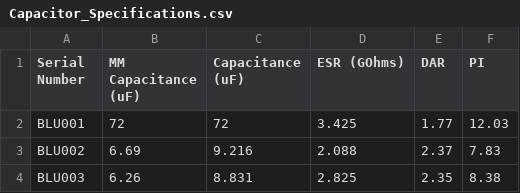
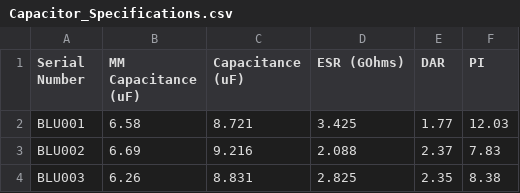
Before and after one commit to nickschw2/HVTestingApp, a CSV file: Capacitor_Specifications.csv, drawn as a sheet; only a part is shown.

```diff
--- a/Capacitor_Specifications.csv
+++ b/Capacitor_Specifications.csv
@@ -1,3 +1,3 @@
 Serial Number,MM Capacitance (uF),Capacitance (uF) ,ESR (GOhms),DAR,PI
-BLU001,72,72,3.425,1.77,12.03
+BLU001,6.58,8.721,3.425,1.77,12.03
 BLU002,6.69,9.216,2.088,2.37,7.83
```
Also changed, not shown: 5 other files.
